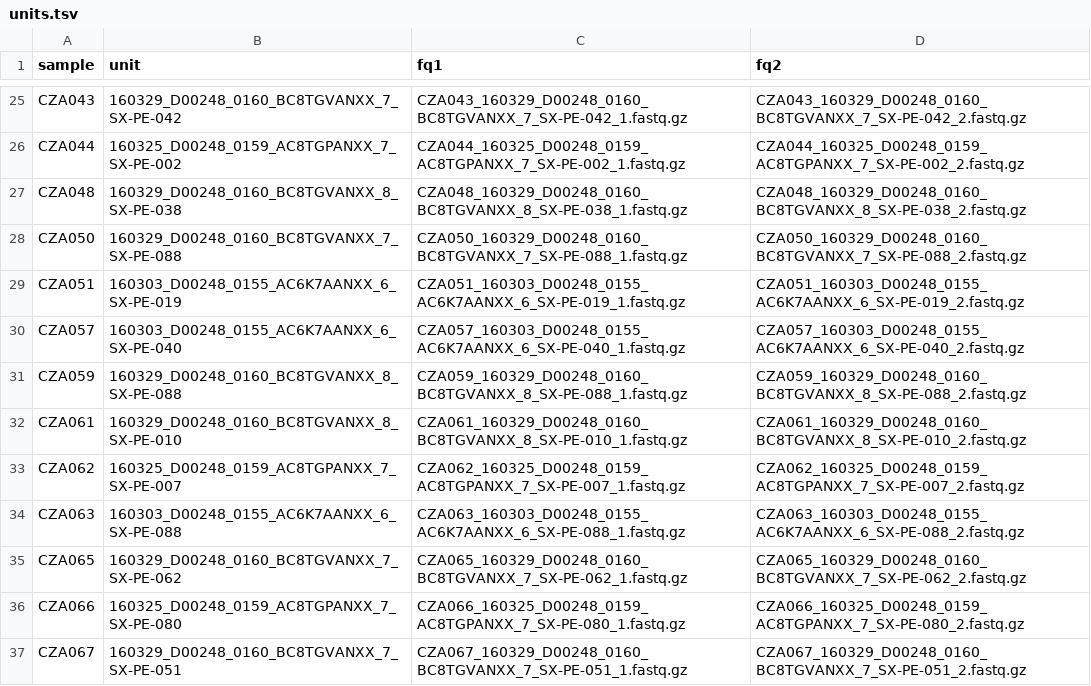
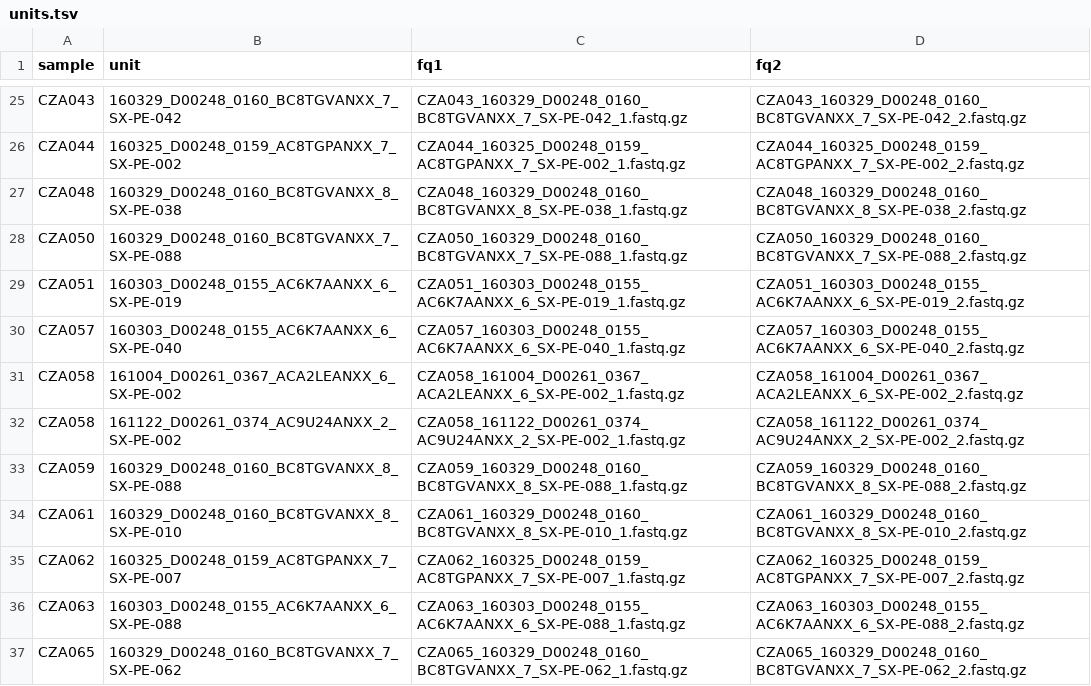
Before and after one commit to sam0per/Littorina_saxatilis_short_variants, a TSV file: short_genetic_variants/units.tsv, drawn as a sheet; only a part is shown, gaps mark what is left out; the shorter side is filled out with more unchanged rows; the diff names each change by its address in the sheet, - before the commit and + after, or states it on an @@ line.

```diff
--- a/short_genetic_variants/units.tsv
+++ b/short_genetic_variants/units.tsv
+row 31: CZA058 | 161004_D00261_0367_ACA2LEANXX_6_SX-PE-002 | CZA058_161004_D00261_0367_ACA2LEANXX_6_SX-PE-002_1.fastq.gz | CZA058_161004_D00261_0367_ACA2LEANXX_6_SX-PE-002_2.fastq.gz
+row 32: CZA058 | 161122_D00261_0374_AC9U24ANXX_2_SX-PE-002 | CZA058_161122_D00261_0374_AC9U24ANXX_2_SX-PE-002_1.fastq.gz | CZA058_161122_D00261_0374_AC9U24ANXX_2_SX-PE-002_2.fastq.gz
```
Also changed, not shown: short_genetic_variants/samples.tsv, 6 other files.
